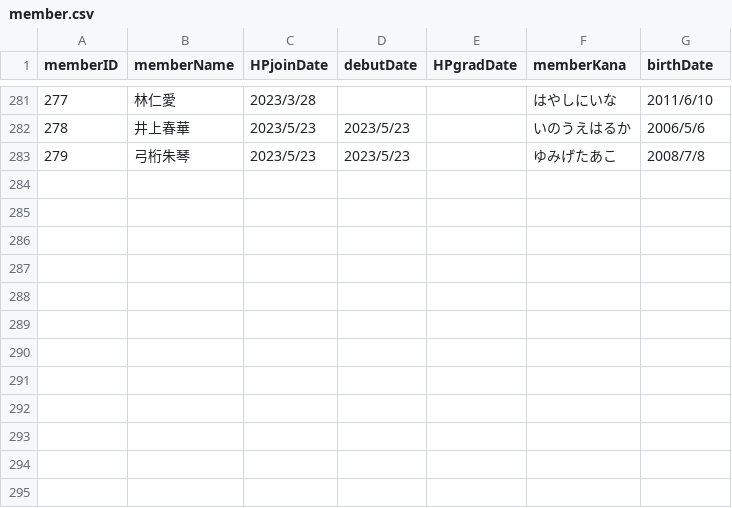
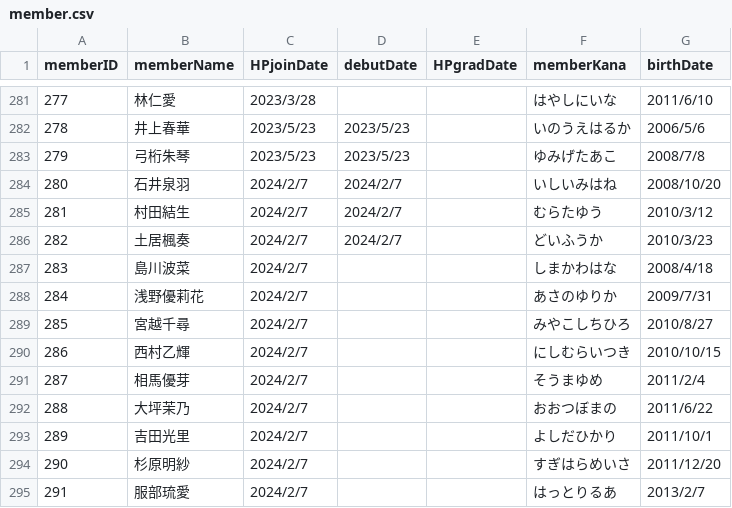
Before and after one commit to xxgentaroxx/HP_DB, a CSV file: member.csv, drawn as a sheet; only a part is shown, gaps mark what is left out.

```diff
--- a/member.csv
+++ b/member.csv
@@ -283 +283,13 @@
 279,弓桁朱琴,2023/5/23,2023/5/23,,ゆみげたあこ,2008/7/8
+280,石井泉羽,2024/2/7,2024/2/7,,いしいみはね,2008/10/20
+281,村田結生,2024/2/7,2024/2/7,,むらたゆう,2010/3/12
+282,土居楓奏,2024/2/7,2024/2/7,,どいふうか,2010/3/23
+283,島川波菜,2024/2/7,,,しまかわはな,2008/4/18
+284,浅野優莉花,2024/2/7,,,あさのゆりか,2009/7/31
+285,宮越千尋,2024/2/7,,,みやこしちひろ,2010/8/27
+286,西村乙輝,2024/2/7,,,にしむらいつき,2010/10/15
+287,相馬優芽,2024/2/7,,,そうまゆめ,2011/2/4
+288,大坪茉乃,2024/2/7,,,おおつぼまの,2011/6/22
+289,吉田光里,2024/2/7,,,よしだひかり,2011/10/1
+290,杉原明紗,2024/2/7,,,すぎはらめいさ,2011/12/20
+291,服部琉愛,2024/2/7,,,はっとりるあ,2013/2/7
```
Also changed, not shown: join.csv.
